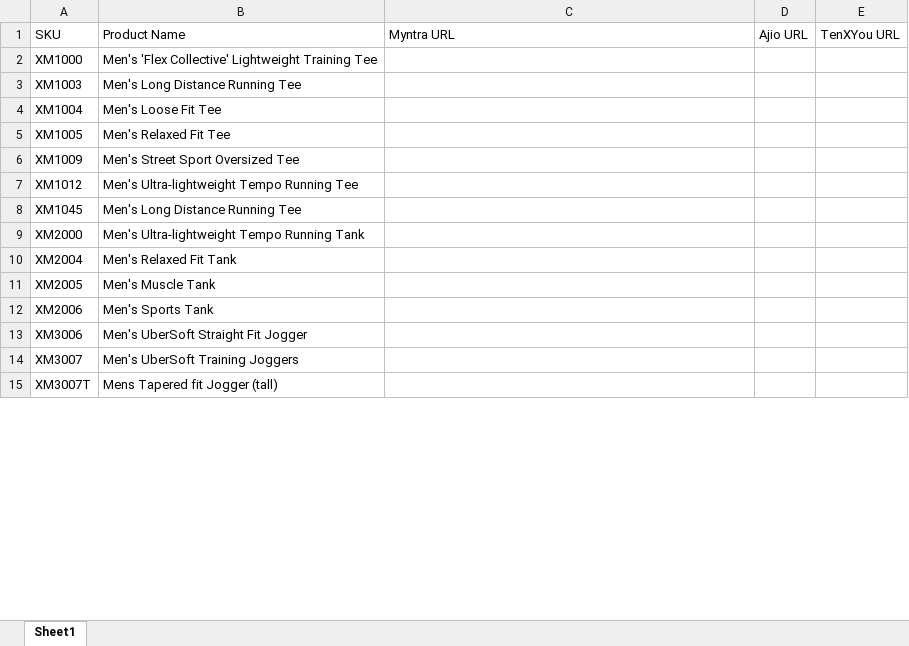
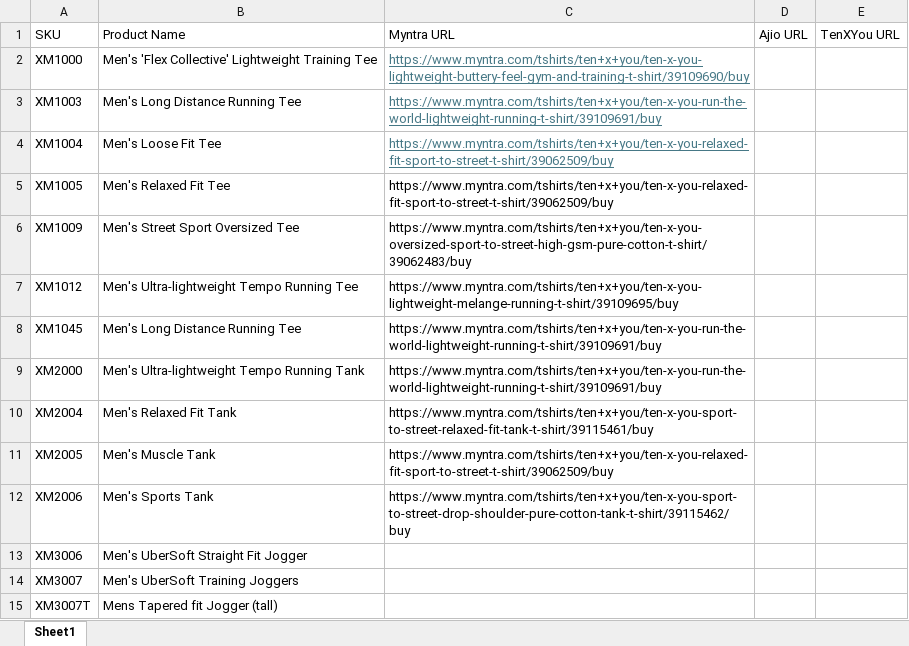
Before and after one commit to Vachan-s/price-dashboard, an Excel workbook: data/sku_mapping.xlsx, sheet Sheet1, drawn as a sheet; only a part is shown; values as stored, in another font and other column widths than the file's, no borders; the diff covers the shown part only; the diff names each change by its address in the sheet, - before the commit and + after, or states it on an @@ line.

Commit message:
Working price dashboard - Myntra, Ajio, TenXYou scrapers + Flask UI

```diff
--- a/data/sku_mapping.xlsx (sheet Sheet1)
+++ b/data/sku_mapping.xlsx (sheet Sheet1)
-C2 (Myntra URL): (empty)
+C2 (Myntra URL): https://www.myntra.com/tshirts/ten+x+you/ten-x-you-lightweight-buttery-feel-gym-and-training-t-shirt/39109690/buy
-C3 (Myntra URL): (empty)
+C3 (Myntra URL): https://www.myntra.com/tshirts/ten+x+you/ten-x-you-run-the-world-lightweight-running-t-shirt/39109691/buy
-C4:C5 (Myntra URL): (empty)
+C4:C5 (Myntra URL): https://www.myntra.com/tshirts/ten+x+you/ten-x-you-relaxed-fit-sport-to-street-t-shirt/39062509/buy
-C6 (Myntra URL): (empty)
+C6 (Myntra URL): https://www.myntra.com/tshirts/ten+x+you/ten-x-you-oversized-sport-to-street-high-gsm-pure-cotton-t-shirt/39062483/buy
-C7 (Myntra URL): (empty)
+C7 (Myntra URL): https://www.myntra.com/tshirts/ten+x+you/ten-x-you-lightweight-melange-running-t-shirt/39109695/buy
-C8:C9 (Myntra URL): (empty)
+C8:C9 (Myntra URL): https://www.myntra.com/tshirts/ten+x+you/ten-x-you-run-the-world-lightweight-running-t-shirt/39109691/buy
-C10 (Myntra URL): (empty)
+C10 (Myntra URL): https://www.myntra.com/tshirts/ten+x+you/ten-x-you-sport-to-street-relaxed-fit-tank-t-shirt/39115461/buy
-C11 (Myntra URL): (empty)
+C11 (Myntra URL): https://www.myntra.com/tshirts/ten+x+you/ten-x-you-relaxed-fit-sport-to-street-t-shirt/39062509/buy
-C12 (Myntra URL): (empty)
+C12 (Myntra URL): https://www.myntra.com/tshirts/ten+x+you/ten-x-you-sport-to-street-drop-shoulder-pure-cotton-tank-t-shirt/39115462/buy
```
Also changed, not shown: 61 edited cells elsewhere in this sheet, 15 other files.
